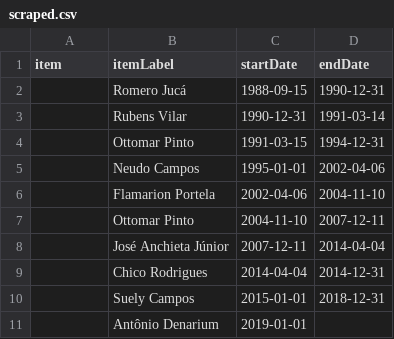
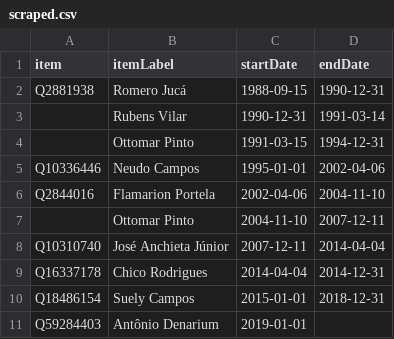
Before and after one commit to every-politician-scrapers/brazil-ministers, a CSV file: sources/governor-roraima-ptwiki/scraped.csv, drawn as a sheet; the diff names each change by its address in the sheet, - before the commit and + after, or states it on an @@ line.

Commit message:
initial Roraima data

```diff
--- a/sources/governor-roraima-ptwiki/scraped.csv
+++ b/sources/governor-roraima-ptwiki/scraped.csv
-A2 (item): (empty)
+A2 (item): Q2881938
-A5 (item): (empty)
+A5 (item): Q10336446
-A6 (item): (empty)
+A6 (item): Q2844016
-A8 (item): (empty)
+A8 (item): Q10310740
-A9 (item): (empty)
+A9 (item): Q16337178
-A10 (item): (empty)
+A10 (item): Q18486154
-A11 (item): (empty)
+A11 (item): Q59284403
```
Also changed, not shown: 2 other files.
